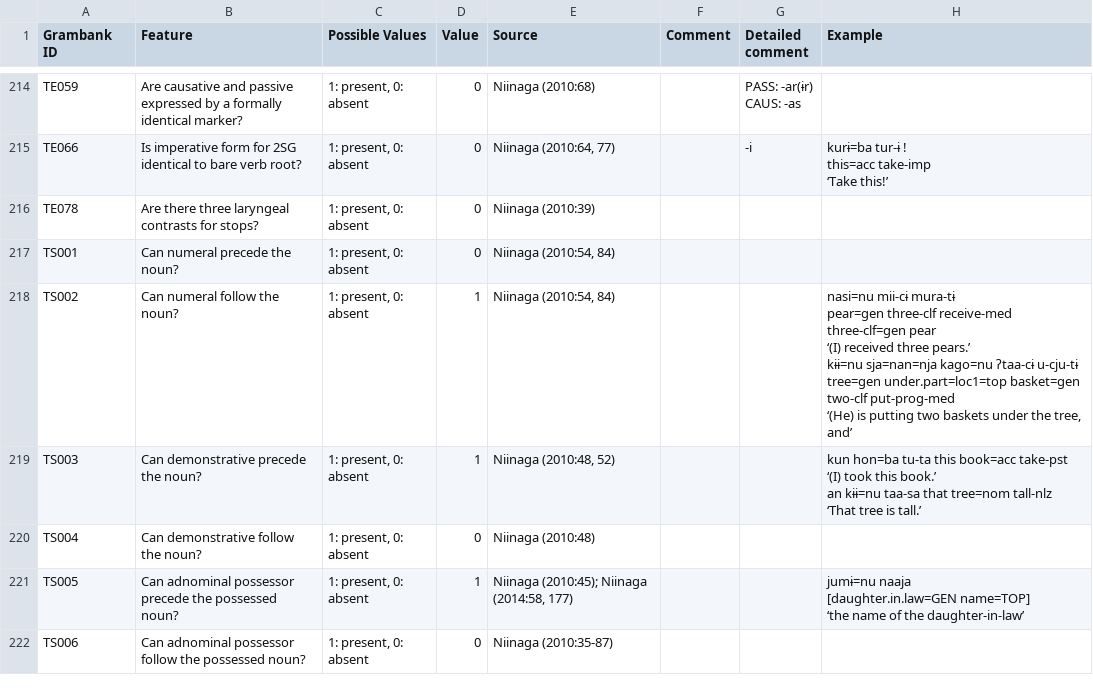
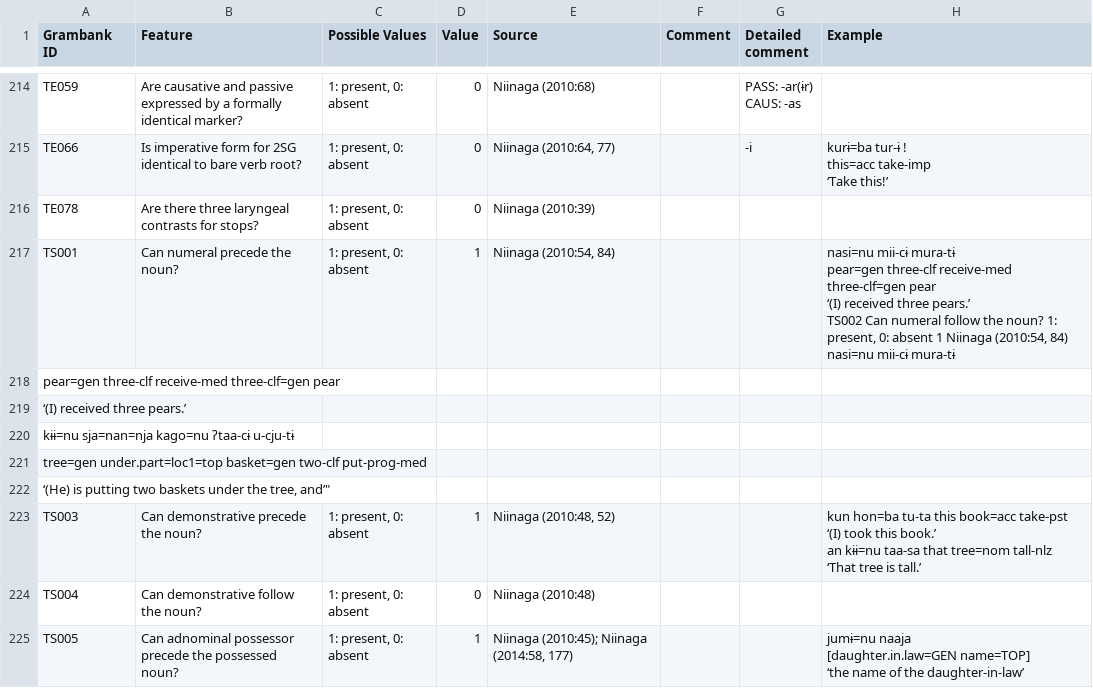
Before and after one commit to cldf-datasets/hueblerstability, a TSV file: raw/Yuwan (Southern Amami-Oshima) [sout2954].tsv, drawn as a sheet; only a part is shown, gaps mark what is left out; the shorter side is filled out with more unchanged rows.

```diff
--- a/raw/Yuwan (Southern Amami-Oshima) [sout2954].tsv
+++ b/raw/Yuwan (Southern Amami-Oshima) [sout2954].tsv
@@ -394,9 +394,11 @@ this=acc take-imp
 TE078	Are there three laryngeal contrasts for stops?	1: present, 0: absent	0	Niinaga (2010:39)			
-TS001	Can numeral precede the noun?	1: present, 0: absent	0	Niinaga (2010:54, 84)			
-TS002	Can numeral follow the noun?	1: present, 0: absent	1	Niinaga (2010:54, 84)			"nasi=nu mii-cɨ mura-tɨ
-pear=gen three-clf receive-med three-clf=gen pear
-‘(I) received three pears.’
-kɨɨ=nu sja=nan=nja kago=nu ʔtaa-cɨ u-cju-tɨ
-tree=gen under.part=loc1=top basket=gen two-clf put-prog-med
-‘(He) is putting two baskets under the tree, and’"
+TS001	Can numeral precede the noun?	1: present, 0: absent	1	Niinaga (2010:54, 84)			"nasi=nu mii-cɨ mura-tɨ
+pear=gen three-clf receive-med three-clf=gen pear
+‘(I) received three pears.’
+TS002	Can numeral follow the noun?	1: present, 0: absent	1	Niinaga (2010:54, 84)			"nasi=nu mii-cɨ mura-tɨ
+pear=gen three-clf receive-med three-clf=gen pear
+‘(I) received three pears.’
+kɨɨ=nu sja=nan=nja kago=nu ʔtaa-cɨ u-cju-tɨ
+tree=gen under.part=loc1=top basket=gen two-clf put-prog-med
+‘(He) is putting two baskets under the tree, and’"
 TS003	Can demonstrative precede the noun?	1: present, 0: absent	1	Niinaga (2010:48, 52)			"kun hon=ba tu-ta this book=acc take-pst
```
Also changed, not shown: raw/Bashkir [bash1264].tsv, raw/Crimean Tatar [crim1257].tsv, 20 other files.
